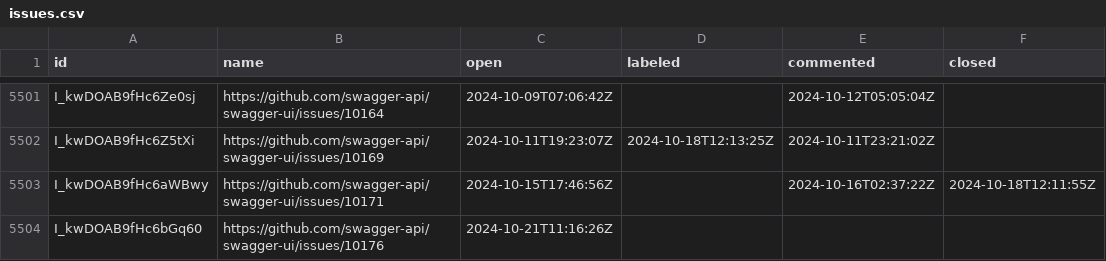
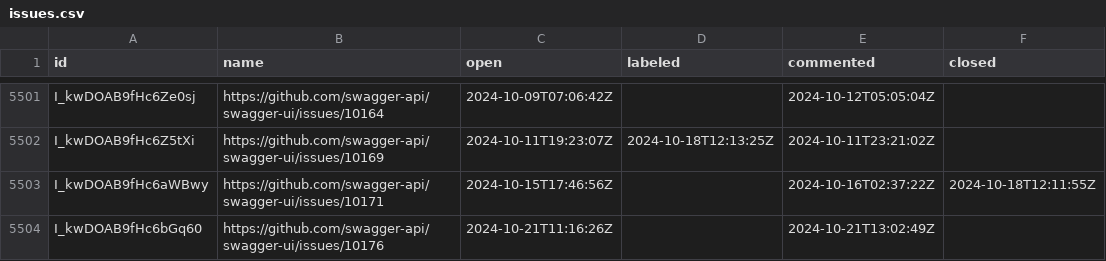
Before and after one commit to SmartBear/swagger-oselvar-metrics, a CSV file: data/swagger-api/swagger-ui/issues.csv, drawn as a sheet; only a part is shown, gaps mark what is left out.

```diff
--- a/data/swagger-api/swagger-ui/issues.csv
+++ b/data/swagger-api/swagger-ui/issues.csv
@@ -5503,2 +5503,2 @@ I_kwDOAB9fHc6Z5tXi,https://github.com/swagger-api/swagger-ui/issues/10169,2024-1
 I_kwDOAB9fHc6aWBwy,https://github.com/swagger-api/swagger-ui/issues/10171,2024-10-15T17:46:56Z,,2024-10-16T02:37:22Z,2024-10-18T12:11:55Z
-I_kwDOAB9fHc6bGq60,https://github.com/swagger-api/swagger-ui/issues/10176,2024-10-21T11:16:26Z,,,
+I_kwDOAB9fHc6bGq60,https://github.com/swagger-api/swagger-ui/issues/10176,2024-10-21T11:16:26Z,,2024-10-21T13:02:49Z,
```
